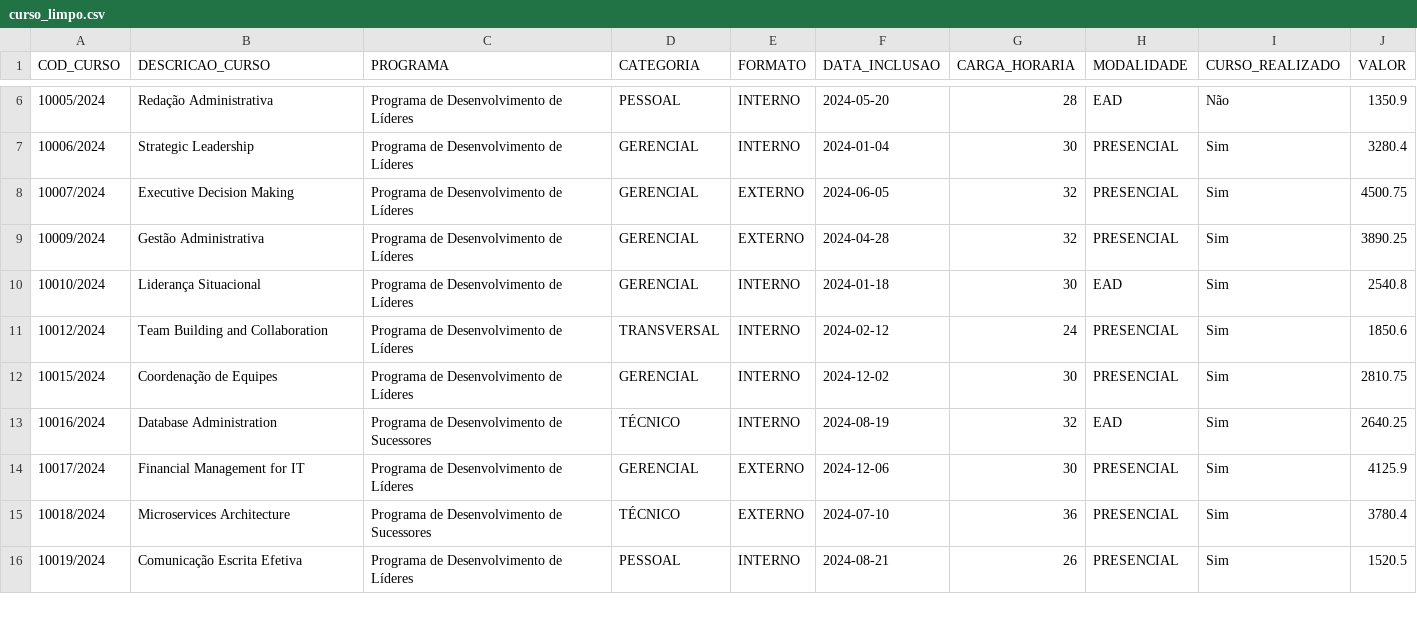
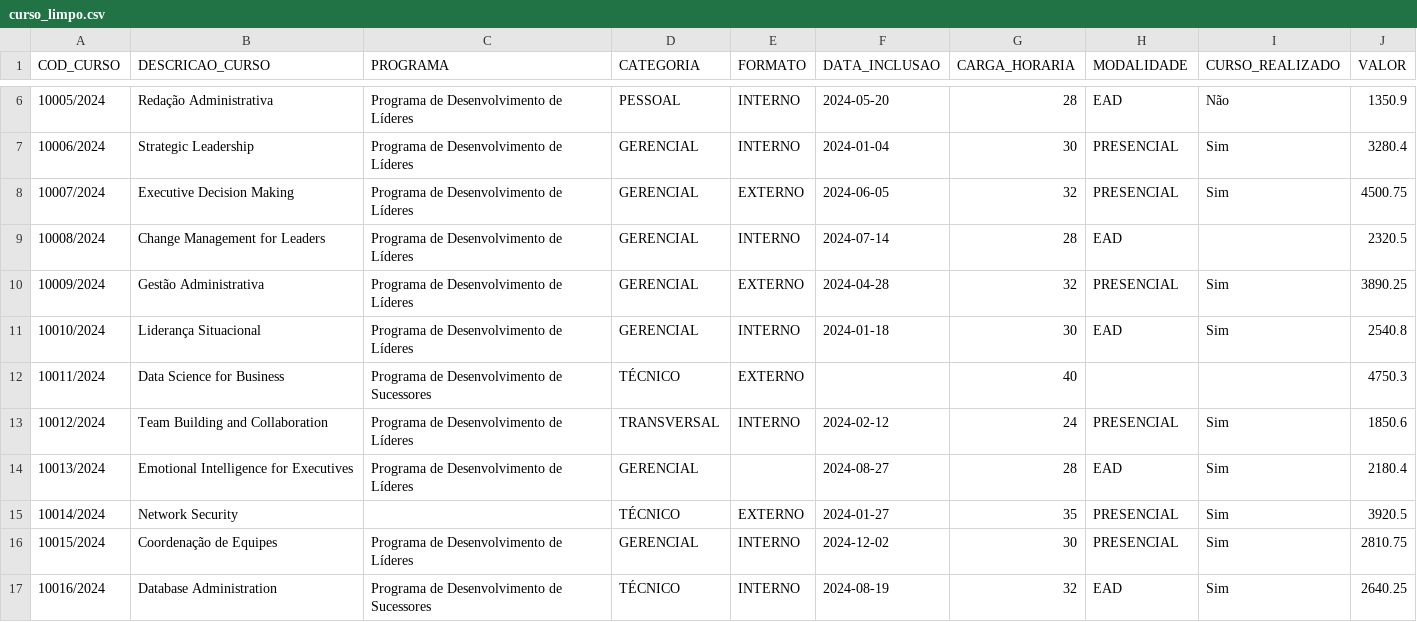
Before and after one commit to SENACBD/Projeto-de-BI-de-Educa-o-Corporativa-do-SENAC, a CSV file: main/data/processed/curso_limpo.csv, drawn as a sheet; only a part is shown, gaps mark what is left out; the shorter side is filled out with more unchanged rows; the diff names each change by its address in the sheet, - before the commit and + after, or states it on an @@ line.

```diff
--- a/main/data/processed/curso_limpo.csv
+++ b/main/data/processed/curso_limpo.csv
+row 9: 10008/2024 | Change Management for Leaders | Programa de Desenvolvimento de Líderes | GERENCIAL | INTERNO | 2024-07-14 | 28 | EAD |  | 2320.5
+row 12: 10011/2024 | Data Science for Business | Programa de Desenvolvimento de Sucessores | TÉCNICO | EXTERNO |  | 40 |  |  | 4750.3
+row 14: 10013/2024 | Emotional Intelligence for Executives | Programa de Desenvolvimento de Líderes | GERENCIAL |  | 2024-08-27 | 28 | EAD | Sim | 2180.4
+row 15: 10014/2024 | Network Security |  | TÉCNICO | EXTERNO | 2024-01-27 | 35 | PRESENCIAL | Sim | 3920.5
```
Also changed, not shown: main/data/processed/funcionario_limpo.csv, main/data/processed/participacaocurso_limpo.csv, 1 other file.
